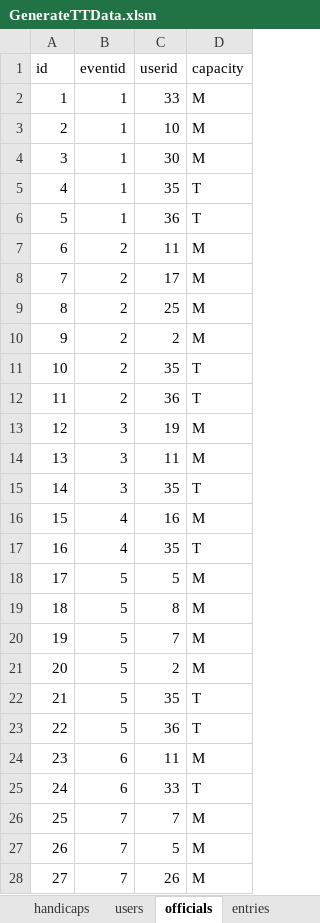
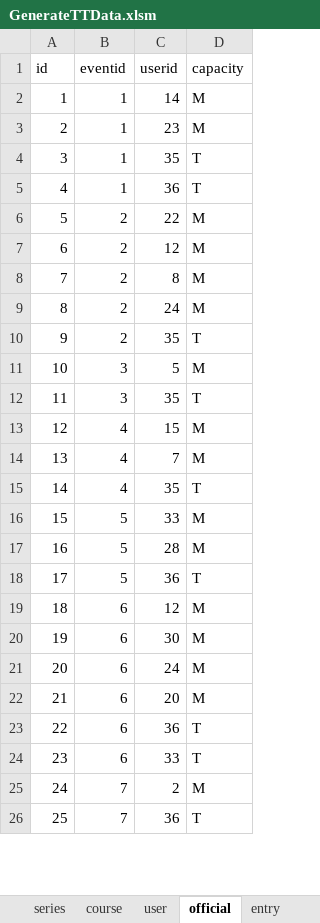
Before and after one commit to greerp/sdw_droid, an Excel workbook: GenerateTTData.xlsm, sheet official, drawn as a sheet; only a part is shown; the shorter side is filled out with more unchanged rows; values as stored, in another font and other column widths than the file's, no borders; removed rows and columns are numbered as before the commit, all else as after; the diff covers the shown part only; the diff names each change by its address in the sheet, - before the commit and + after, or states it on an @@ line.

```diff
--- a/GenerateTTData.xlsm (sheet official)
+++ b/GenerateTTData.xlsm (sheet official)
-sheet tab: users
+sheet tab: user
-sheet tab: officials
+sheet tab: official
-sheet tab: entries
+sheet tab: entry
+sheet tab: series
+sheet tab: course
-C2 (userid): 33
+C2 (userid): 14
-C3 (userid): 10
+C3 (userid): 23
-row 4: 3 | 1 | 30 | M
@@ column A (id) renumbered between rows 4 and 132 @@
-C6 (userid): 11
+C6 (userid): 22
-C7 (userid): 17
+C7 (userid): 12
-C8 (userid): 25
+C8 (userid): 8
-C9 (userid): 2
+C9 (userid): 24
-row 12: 11 | 2 | 36 | T
-C11 (userid): 19
+C11 (userid): 5
-row 14: 13 | 3 | 11 | M
-C13 (userid): 16
+C13 (userid): 15
+row 14: 13 | 4 | 7 | M
-C16 (userid): 5
+C16 (userid): 33
-C17 (userid): 8
+C17 (userid): 28
-row 20: 19 | 5 | 7 | M
-row 21: 20 | 5 | 2 | M
-row 22: 21 | 5 | 35 | T
-C19 (userid): 11
+C19 (userid): 12
+row 20: 19 | 6 | 30 | M
+row 21: 20 | 6 | 24 | M
+row 22: 21 | 6 | 20 | M
+row 23: 22 | 6 | 36 | T
-C25 (userid): 7
+C25 (userid): 2
-row 27: 26 | 7 | 5 | M
-row 28: 27 | 7 | 26 | M
```
Also changed, not shown: 216 added rows, 30 removed rows, 1 moved row and 62 edited cells elsewhere in this sheet, sheet entry, sheet event, other sheet tabs, 1 other file.
